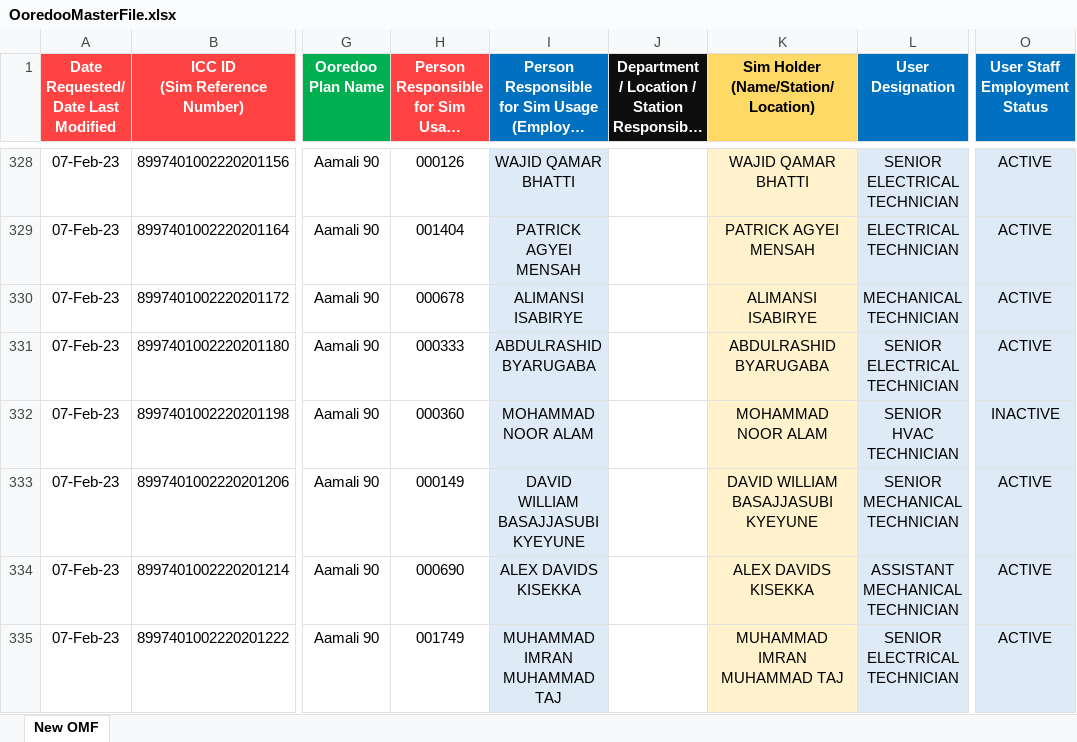
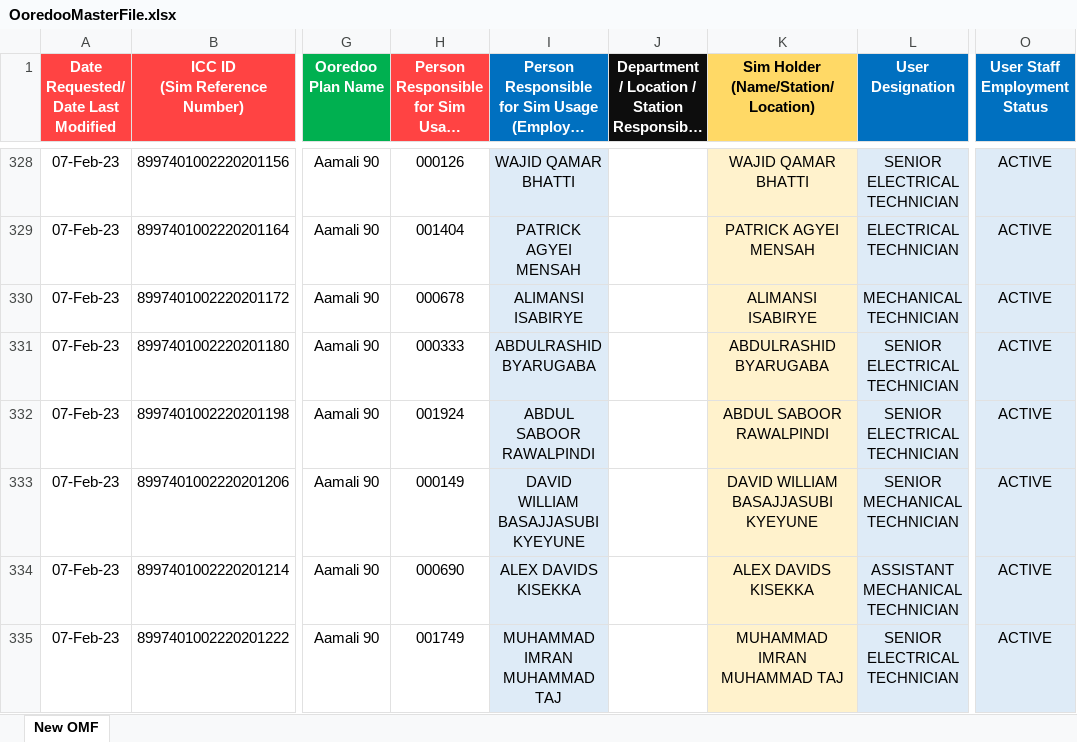
Before and after one commit to danveranga/work-automation-ooredoo-1, an Excel workbook: Commands/Database/OoredooMasterFile.xlsx, sheet New OMF, drawn as a sheet; only a part is shown, gaps mark what is left out; long unchanged cells end in …; values as stored, in another font and other column widths than the file's, no borders; conditional formats and table styles not drawn; the diff covers the shown part only; the diff names each change by its address in the sheet, - before the commit and + after, or states it on an @@ line.

Commit message:
ooredoo event: fixed sim users as per ops admin record

```diff
--- a/Commands/Database/OoredooMasterFile.xlsx (sheet New OMF)
+++ b/Commands/Database/OoredooMasterFile.xlsx (sheet New OMF)
-H332: 000360
+H332: 001924
-I332: MOHAMMAD NOOR ALAM
+I332: ABDUL SABOOR RAWALPINDI
-K332: MOHAMMAD NOOR ALAM
+K332: ABDUL SABOOR RAWALPINDI
-L332 (User Designation): SENIOR HVAC TECHNICIAN
+L332 (User Designation): SENIOR ELECTRICAL TECHNICIAN
-O332 (User Staff Employment Status): INACTIVE
+O332 (User Staff Employment Status): ACTIVE
```
Also changed, not shown: 120 edited cells elsewhere in this sheet.
